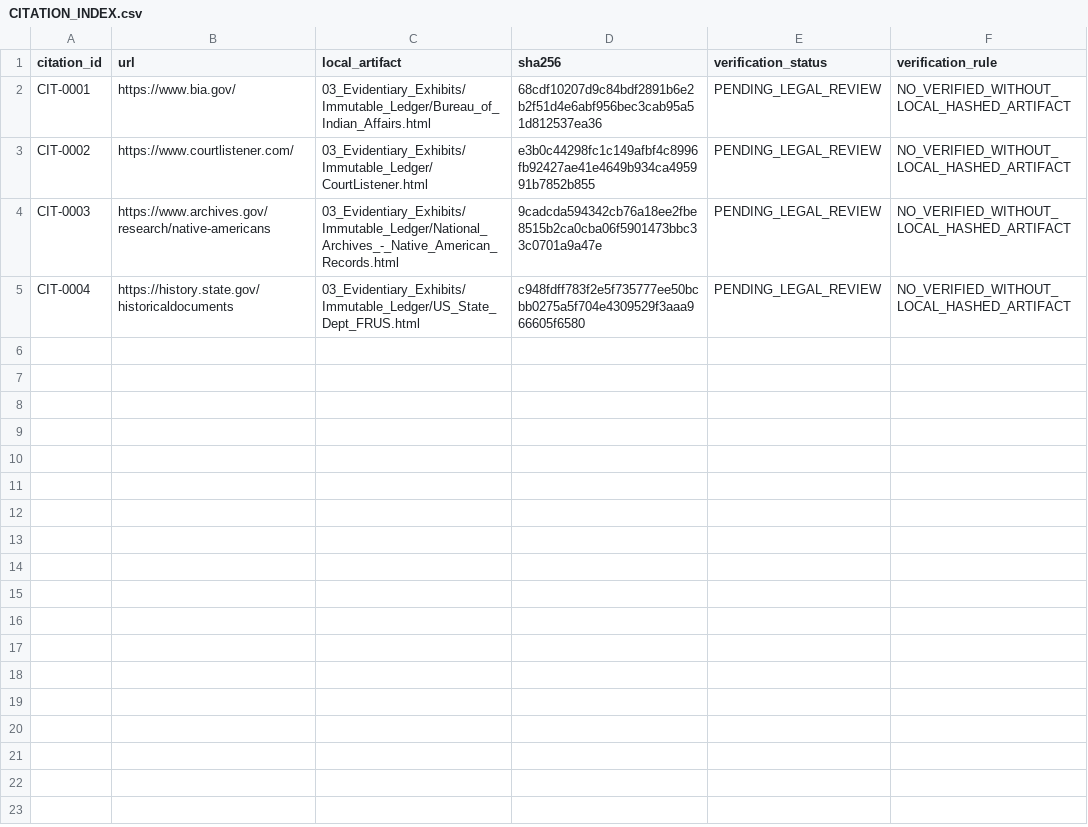
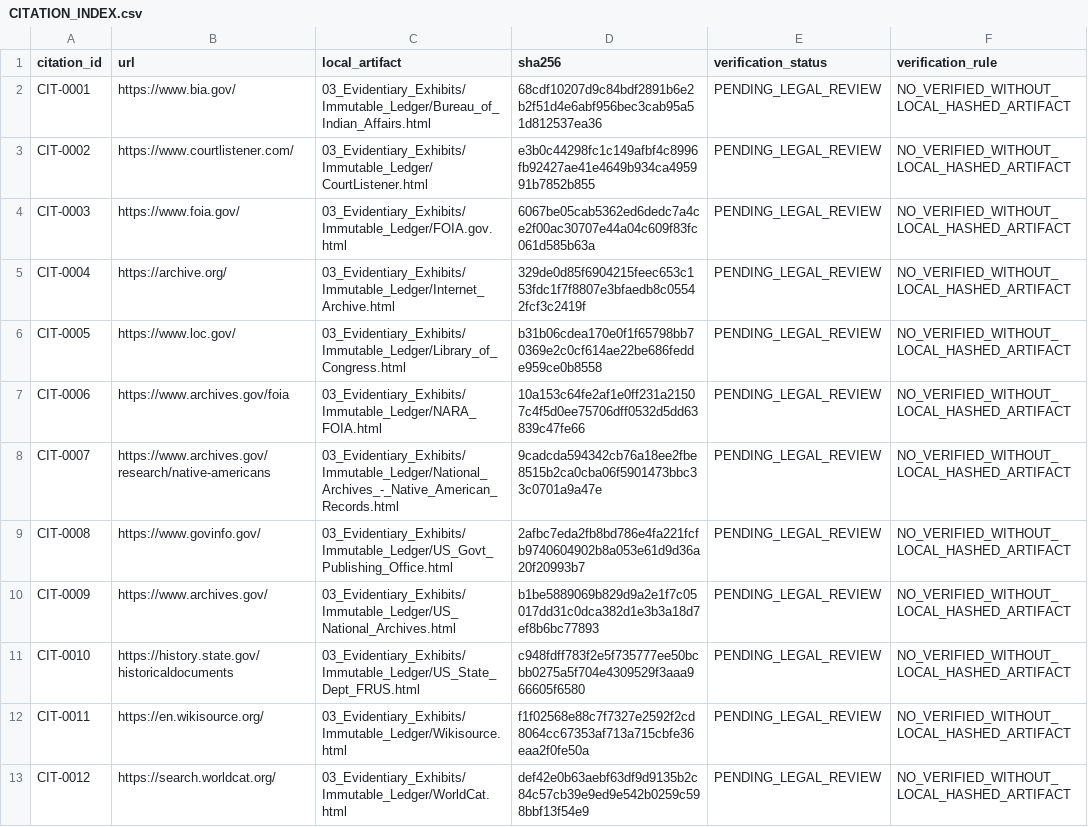
Before and after one commit to GlobalRestitutionAlliance/turtle-island-us-nv-pyramid-lake-paiute-tribe-of-the-pyramid-master-litigation, a CSV file: 03_Evidentiary_Exhibits/CITATION_INDEX.csv, drawn as a sheet.

Commit message:
Batch 2b: harvest expanded sources, citations, manifests

```diff
--- a/03_Evidentiary_Exhibits/CITATION_INDEX.csv
+++ b/03_Evidentiary_Exhibits/CITATION_INDEX.csv
@@ -3,3 +3,11 @@ CIT-0001,https://www.bia.gov/,03_Evidentiary_Exhibits/Immutable_Ledger/Bureau_of
 CIT-0002,https://www.courtlistener.com/,03_Evidentiary_Exhibits/Immutable_Ledger/CourtListener.html,e3b0c44298fc1c149afbf4c8996fb92427ae41e4649b934ca495991b7852b855,PENDING_LEGAL_REVIEW,NO_VERIFIED_WITHOUT_LOCAL_HASHED_ARTIFACT
-CIT-0003,https://www.archives.gov/research/native-americans,03_Evidentiary_Exhibits/Immutable_Ledger/National_Archives_-_Native_American_Records.html,9cadcda594342cb76a18ee2fbe8515b2ca0cba06f5901473bbc33c0701a9a47e,PENDING_LEGAL_REVIEW,NO_VERIFIED_WITHOUT_LOCAL_HASHED_ARTIFACT
-CIT-0004,https://history.state.gov/historicaldocuments,03_Evidentiary_Exhibits/Immutable_Ledger/US_State_Dept_FRUS.html,c948fdff783f2e5f735777ee50bcbb0275a5f704e4309529f3aaa966605f6580,PENDING_LEGAL_REVIEW,NO_VERIFIED_WITHOUT_LOCAL_HASHED_ARTIFACT
+CIT-0003,https://www.foia.gov/,03_Evidentiary_Exhibits/Immutable_Ledger/FOIA.gov.html,6067be05cab5362ed6dedc7a4ce2f00ac30707e44a04c609f83fc061d585b63a,PENDING_LEGAL_REVIEW,NO_VERIFIED_WITHOUT_LOCAL_HASHED_ARTIFACT
+CIT-0004,https://archive.org/,03_Evidentiary_Exhibits/Immutable_Ledger/Internet_Archive.html,329de0d85f6904215feec653c153fdc1f7f8807e3bfaedb8c05542fcf3c2419f,PENDING_LEGAL_REVIEW,NO_VERIFIED_WITHOUT_LOCAL_HASHED_ARTIFACT
+CIT-0005,https://www.loc.gov/,03_Evidentiary_Exhibits/Immutable_Ledger/Library_of_Congress.html,b31b06cdea170e0f1f65798bb70369e2c0cf614ae22be686fedde959ce0b8558,PENDING_LEGAL_REVIEW,NO_VERIFIED_WITHOUT_LOCAL_HASHED_ARTIFACT
+CIT-0006,https://www.archives.gov/foia,03_Evidentiary_Exhibits/Immutable_Ledger/NARA_FOIA.html,10a153c64fe2af1e0ff231a21507c4f5d0ee75706dff0532d5dd63839c47fe66,PENDING_LEGAL_REVIEW,NO_VERIFIED_WITHOUT_LOCAL_HASHED_ARTIFACT
+CIT-0007,https://www.archives.gov/research/native-americans,03_Evidentiary_Exhibits/Immutable_Ledger/National_Archives_-_Native_American_Records.html,9cadcda594342cb76a18ee2fbe8515b2ca0cba06f5901473bbc33c0701a9a47e,PENDING_LEGAL_REVIEW,NO_VERIFIED_WITHOUT_LOCAL_HASHED_ARTIFACT
+CIT-0008,https://www.govinfo.gov/,03_Evidentiary_Exhibits/Immutable_Ledger/US_Govt_Publishing_Office.html,2afbc7eda2fb8bd786e4fa221fcfb9740604902b8a053e61d9d36a20f20993b7,PENDING_LEGAL_REVIEW,NO_VERIFIED_WITHOUT_LOCAL_HASHED_ARTIFACT
+CIT-0009,https://www.archives.gov/,03_Evidentiary_Exhibits/Immutable_Ledger/US_National_Archives.html,b1be5889069b829d9a2e1f7c05017dd31c0dca382d1e3b3a18d7ef8b6bc77893,PENDING_LEGAL_REVIEW,NO_VERIFIED_WITHOUT_LOCAL_HASHED_ARTIFACT
+CIT-0010,https://history.state.gov/historicaldocuments,03_Evidentiary_Exhibits/Immutable_Ledger/US_State_Dept_FRUS.html,c948fdff783f2e5f735777ee50bcbb0275a5f704e4309529f3aaa966605f6580,PENDING_LEGAL_REVIEW,NO_VERIFIED_WITHOUT_LOCAL_HASHED_ARTIFACT
+CIT-0011,https://en.wikisource.org/,03_Evidentiary_Exhibits/Immutable_Ledger/Wikisource.html,f1f02568e88c7f7327e2592f2cd8064cc67353af713a715cbfe36eaa2f0fe50a,PENDING_LEGAL_REVIEW,NO_VERIFIED_WITHOUT_LOCAL_HASHED_ARTIFACT
+CIT-0012,https://search.worldcat.org/,03_Evidentiary_Exhibits/Immutable_Ledger/WorldCat.html,def42e0b63aebf63df9d9135b2c84c57cb39e9ed9e542b0259c598bbf13f54e9,PENDING_LEGAL_REVIEW,NO_VERIFIED_WITHOUT_LOCAL_HASHED_ARTIFACT
```
Also changed, not shown: 32 other files.
